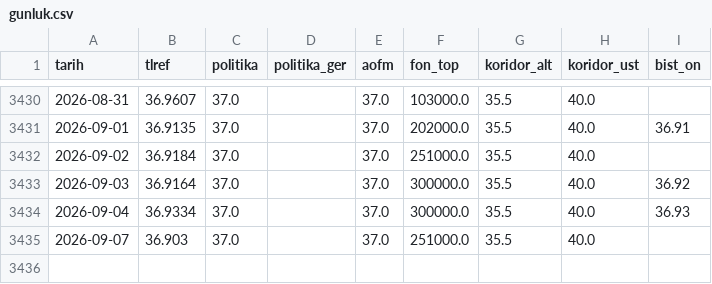
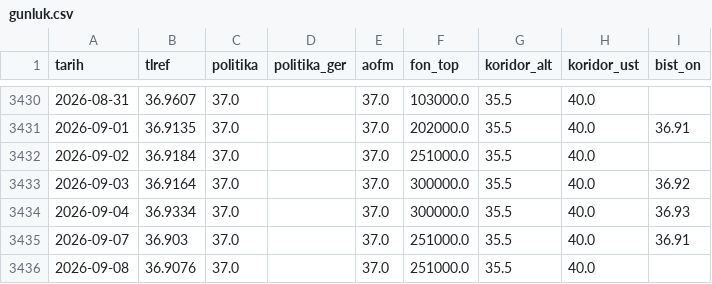
Before and after one commit to cocoonish/tto-trading, a CSV file: Aktarılacak Projeler/DIBS/data/gunluk.csv, drawn as a sheet; only a part is shown, gaps mark what is left out.

```diff
--- a/Aktarılacak Projeler/DIBS/data/gunluk.csv
+++ b/Aktarılacak Projeler/DIBS/data/gunluk.csv
@@ -3434,2 +3434,3 @@ tarih,tlref,politika,politika_ger,aofm,fon_top,koridor_alt,koridor_ust,bist_on
 2026-09-04,36.9334,37.0,,37.0,300000.0,35.5,40.0,36.93
-2026-09-07,36.903,37.0,,37.0,251000.0,35.5,40.0,
+2026-09-07,36.903,37.0,,37.0,251000.0,35.5,40.0,36.91
+2026-09-08,36.9076,37.0,,37.0,251000.0,35.5,40.0,
```
Also changed, not shown: Aktarılacak Projeler/DIBS/data/kesit_egri.csv, Aktarılacak Projeler/DIBS/data/kesit_reel.csv, 48 other files.
